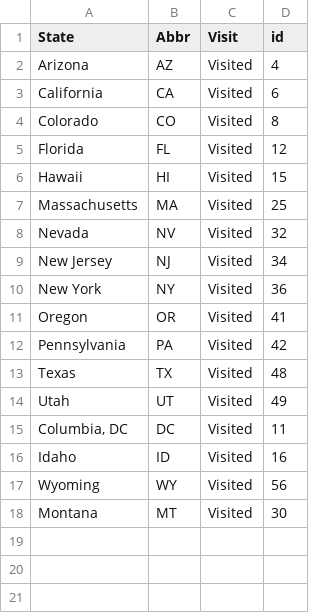
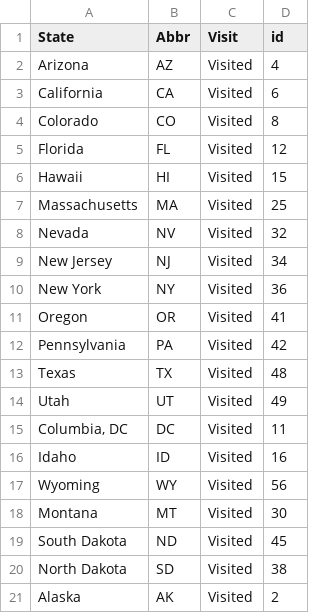
Before and after one commit to pe44enka/TravelViz, a CSV file: data/states.csv, drawn as a sheet.

```diff
--- a/data/states.csv
+++ b/data/states.csv
@@ -18 +18,4 @@ Wyoming,WY,Visited,56
 Montana,MT,Visited,30
+South Dakota,ND,Visited,45
+North Dakota,SD,Visited,38
+Alaska,AK,Visited,2
```
Also changed, not shown: 1 other file.
